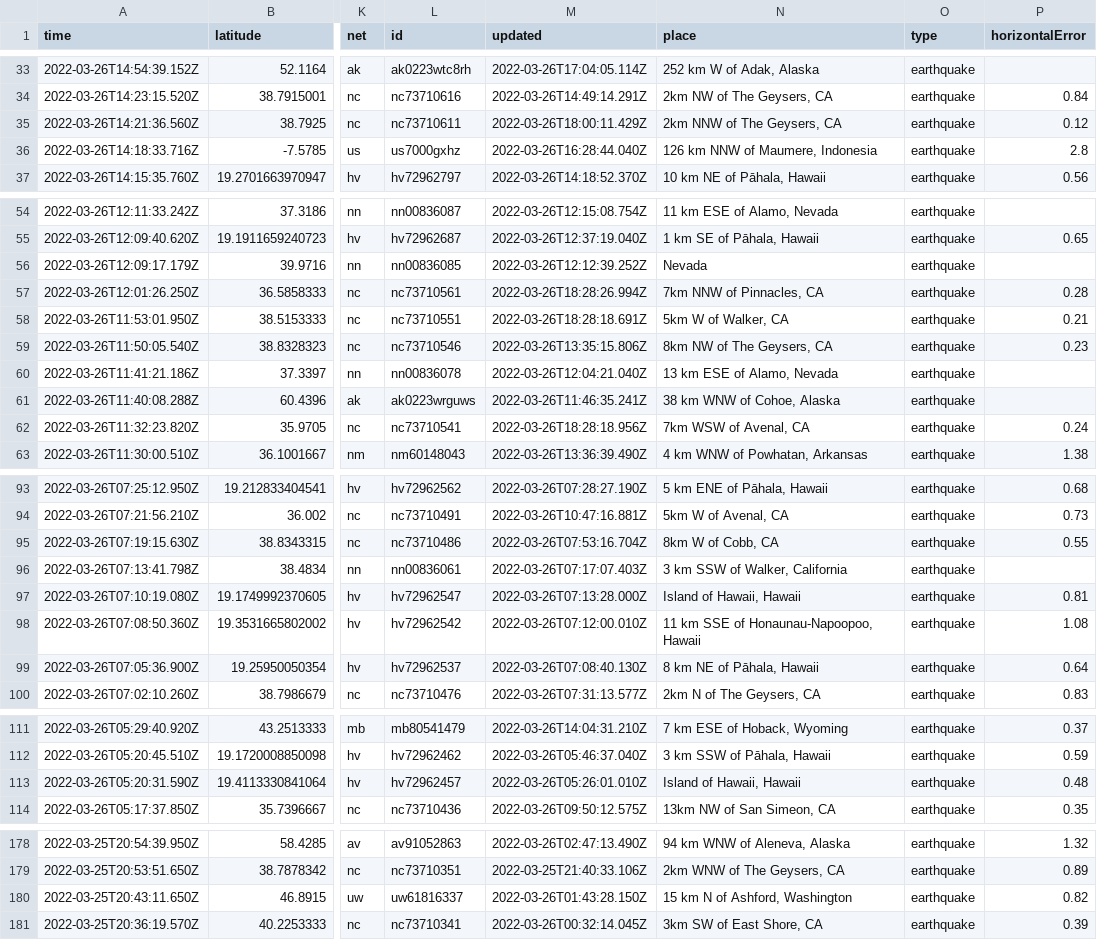
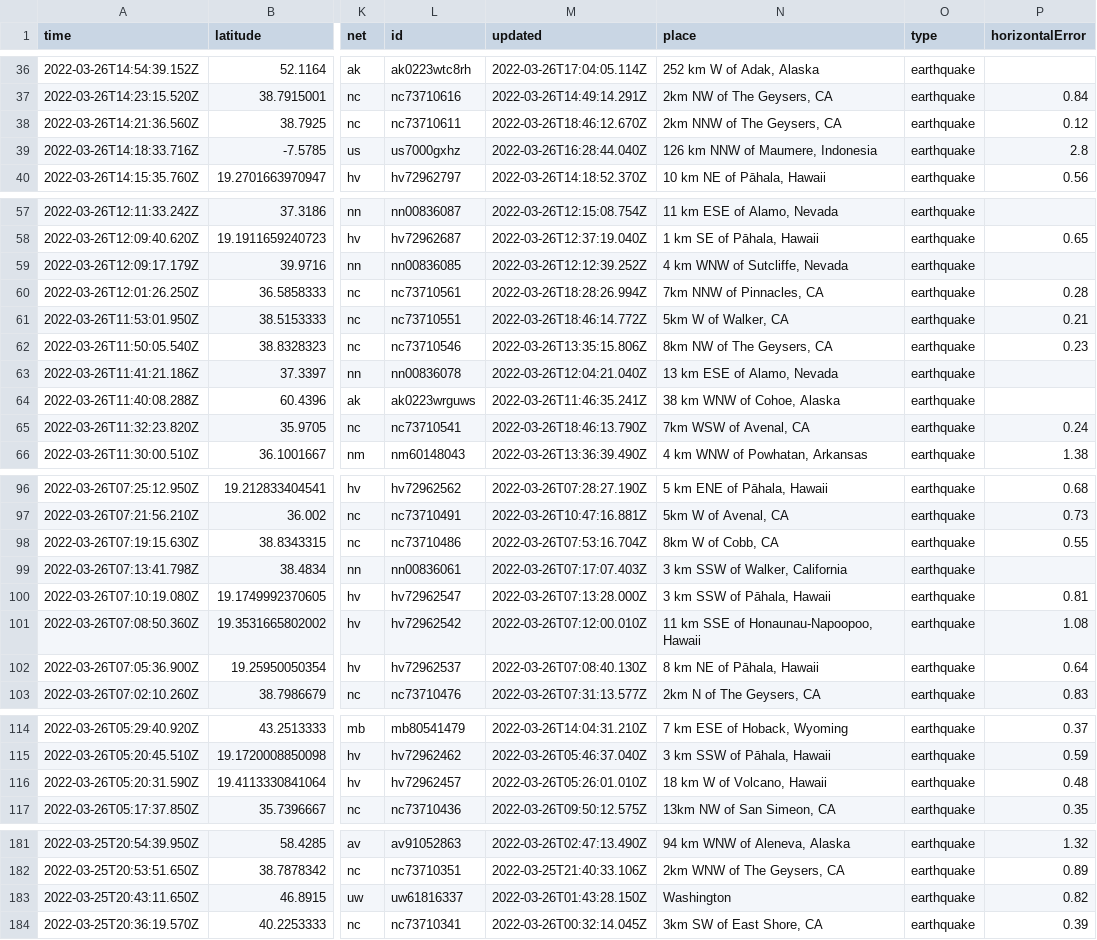
Before and after one commit to adriandgarcia/nicar2022_github_actions, a CSV file: usgs_current.csv, drawn as a sheet; only a part is shown, gaps mark what is left out; addresses are those after the commit; the diff covers the shown part only; the diff names each change by its address in the sheet, - before the commit and + after, or states it on an @@ line.

```diff
--- a/usgs_current.csv
+++ b/usgs_current.csv
-M38 (updated): 2022-03-26T18:00:11.429Z
+M38 (updated): 2022-03-26T18:46:12.670Z
-N59 (place): Nevada
+N59 (place): 4 km WNW of Sutcliffe, Nevada
-M61 (updated): 2022-03-26T18:28:18.691Z
+M61 (updated): 2022-03-26T18:46:14.772Z
-M65 (updated): 2022-03-26T18:28:18.956Z
+M65 (updated): 2022-03-26T18:46:13.790Z
-N100 (place): Island of Hawaii, Hawaii
+N100 (place): 3 km SSW of Pāhala, Hawaii
-N116 (place): Island of Hawaii, Hawaii
+N116 (place): 18 km W of Volcano, Hawaii
-N183 (place): 15 km N of Ashford, Washington
+N183 (place): Washington
```
Also changed, not shown: 3 added rows, 2 removed rows and 15 edited cells elsewhere in this file, 1 other file.
